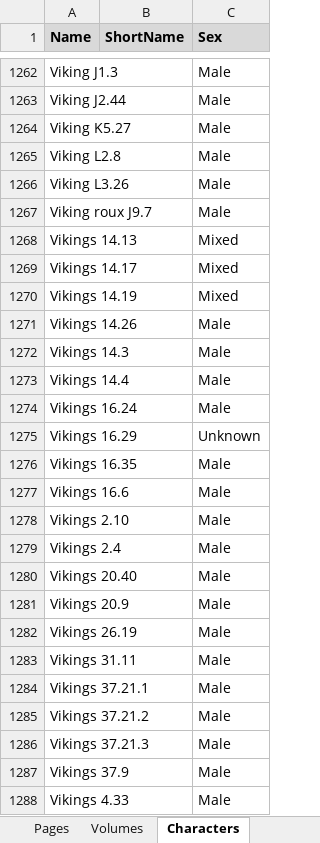
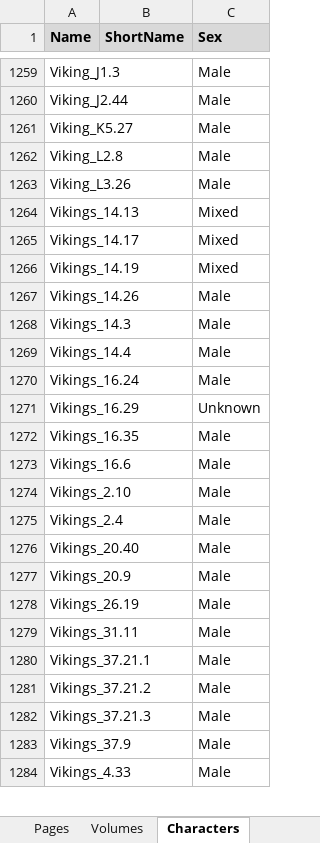
Before and after one commit to CompNet/NaNet, an Excel workbook: data/Thorgal/_all.xlsx, sheet Characters, drawn as a sheet; only a part is shown, gaps mark what is left out; values as stored, in another font and other column widths than the file's, no borders; removed rows and columns are numbered as before the commit, all else as after; the diff covers the shown part only; the diff names each change by its address in the sheet, - before the commit and + after, or states it on an @@ line.

```diff
--- a/data/Thorgal/_all.xlsx (sheet Characters)
+++ b/data/Thorgal/_all.xlsx (sheet Characters)
-A1259 (Name): Viking J1.3
+A1259 (Name): Viking_J1.3
-A1260 (Name): Viking J2.44
+A1260 (Name): Viking_J2.44
-A1261 (Name): Viking K5.27
+A1261 (Name): Viking_K5.27
-A1262 (Name): Viking L2.8
+A1262 (Name): Viking_L2.8
-A1263 (Name): Viking L3.26
+A1263 (Name): Viking_L3.26
-row 1267: Viking roux J9.7 |  | Male
-A1264 (Name): Vikings 14.13
+A1264 (Name): Vikings_14.13
-A1265 (Name): Vikings 14.17
+A1265 (Name): Vikings_14.17
-A1266 (Name): Vikings 14.19
+A1266 (Name): Vikings_14.19
-A1267 (Name): Vikings 14.26
+A1267 (Name): Vikings_14.26
-A1268 (Name): Vikings 14.3
+A1268 (Name): Vikings_14.3
-A1269 (Name): Vikings 14.4
+A1269 (Name): Vikings_14.4
-A1270 (Name): Vikings 16.24
+A1270 (Name): Vikings_16.24
-A1271 (Name): Vikings 16.29
+A1271 (Name): Vikings_16.29
-A1272 (Name): Vikings 16.35
+A1272 (Name): Vikings_16.35
-A1273 (Name): Vikings 16.6
+A1273 (Name): Vikings_16.6
-A1274 (Name): Vikings 2.10
+A1274 (Name): Vikings_2.10
-A1275 (Name): Vikings 2.4
+A1275 (Name): Vikings_2.4
-A1276 (Name): Vikings 20.40
+A1276 (Name): Vikings_20.40
-A1277 (Name): Vikings 20.9
+A1277 (Name): Vikings_20.9
-A1278 (Name): Vikings 26.19
+A1278 (Name): Vikings_26.19
-A1279 (Name): Vikings 31.11
+A1279 (Name): Vikings_31.11
-A1280 (Name): Vikings 37.21.1
+A1280 (Name): Vikings_37.21.1
-A1281 (Name): Vikings 37.21.2
+A1281 (Name): Vikings_37.21.2
-A1282 (Name): Vikings 37.21.3
+A1282 (Name): Vikings_37.21.3
-A1283 (Name): Vikings 37.9
+A1283 (Name): Vikings_37.9
-A1284 (Name): Vikings 4.33
+A1284 (Name): Vikings_4.33
```
Also changed, not shown: other rows of this sheet, sheet Interactions, 3 other files.
